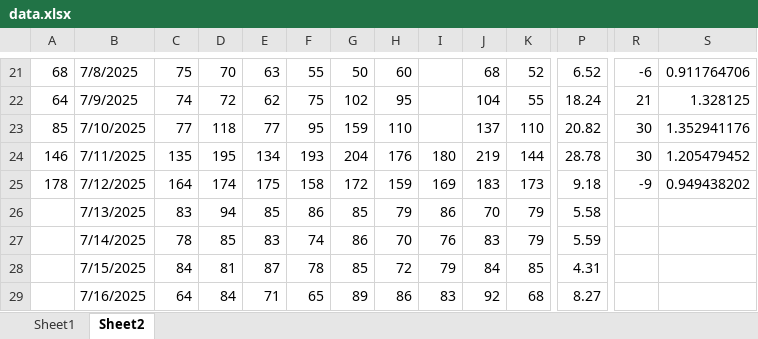
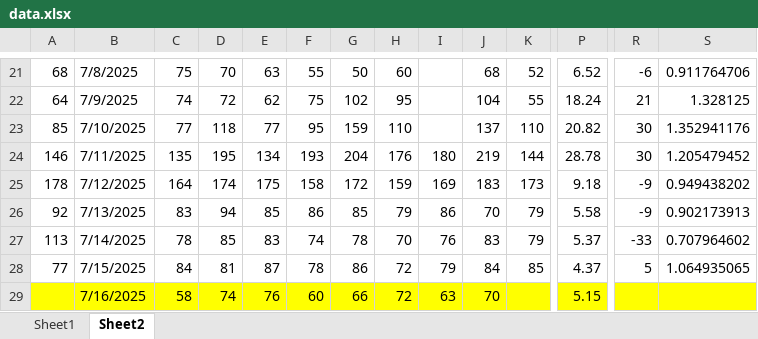
Before and after one commit to acard6/swe_dev, an Excel workbook: restaurant_analytics/data.xlsx, sheet Sheet2, drawn as a sheet; only a part is shown, gaps mark what is left out; values as stored, in another font and other column widths than the file's, no borders; conditional formats not drawn; the diff covers the shown part only; the diff names each change by its address in the sheet, - before the commit and + after, or states it on an @@ line.

```diff
--- a/restaurant_analytics/data.xlsx (sheet Sheet2)
+++ b/restaurant_analytics/data.xlsx (sheet Sheet2)
-A26: (empty)
+A26: 92
-R26: (empty)
+R26: -9
-S26: (empty)
+S26: 0.902173913
-A27: (empty)
+A27: 113
-G27: 86
+G27: 78
-P27: 5.59
+P27: 5.37
-R27: (empty)
+R27: -33
-S27: (empty)
+S27: 0.707964602
-A28: (empty)
+A28: 77
-G28: 85
+G28: 86
-P28: 4.31
+P28: 4.37
-R28: (empty)
+R28: 5
-S28: (empty)
+S28: 1.064935065
-A29:S29 fill: none
+A29:S29 fill: #FFFF00
-C29: 64
+C29: 58
-D29: 84
+D29: 74
-E29: 71
+E29: 76
-F29: 65
+F29: 60
-G29: 89
+G29: 66
-H29: 86
+H29: 72
-I29: 83
+I29: 63
-J29: 92
+J29: 70
-K29: 68
+K29: (empty)
-P29: 8.27
+P29: 5.15
```
Also changed, not shown: 401 edited cells and cell formats elsewhere in this sheet, sheet Sheet1, restaurant_analytics/mornings.xlsx, 4 other files.
